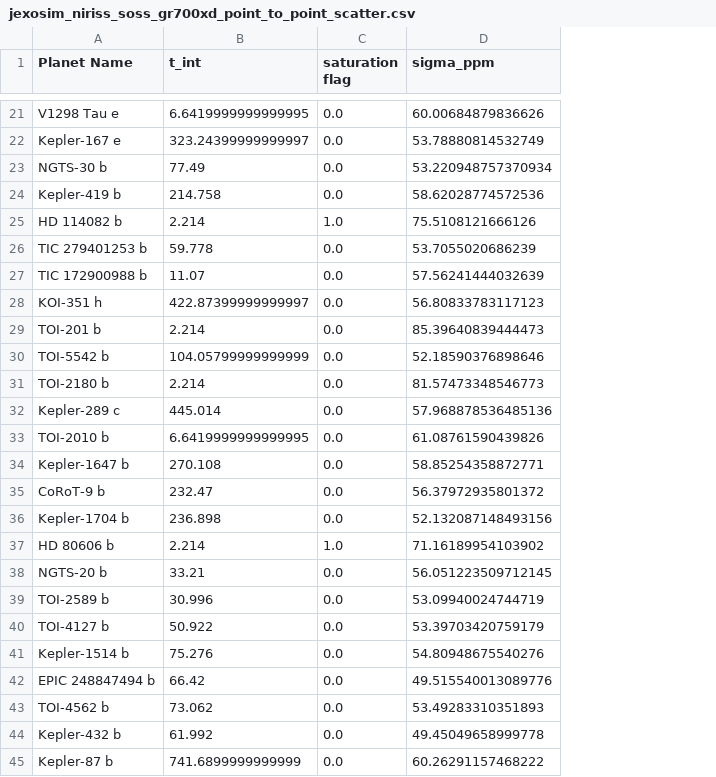
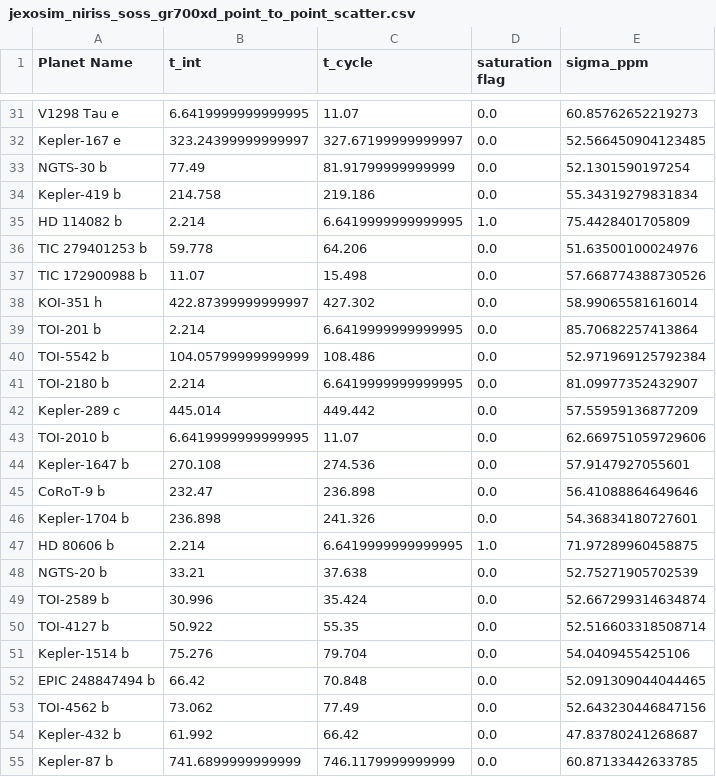
Before and after one commit to shishirdholakia/eclipsoid, a CSV file: notebooks/jexosim_niriss_soss_gr700xd_point_to_point_scatter.csv, drawn as a sheet; only a part is shown, gaps mark what is left out; addresses are those after the commit; the diff covers the shown part only; the diff names each change by its address in the sheet, - before the commit and + after, or states it on an @@ line.

```diff
--- a/notebooks/jexosim_niriss_soss_gr700xd_point_to_point_scatter.csv
+++ b/notebooks/jexosim_niriss_soss_gr700xd_point_to_point_scatter.csv
+column C (t_cycle), rows 31-55: 11.07 | 327.67199999999997 | 81.91799999999999 | 219.186 | 6.6419999999999995 | 64.206 | 15.498 | 427.302 | 6.6419999999999995 | 108.486 | 6.6419999999999995 | 449.442 | 11.07 | 274.536 | 236.898 | 241.326 | 6.6419999999999995 | 37.638 | 35.424 | 55.35 | 79.704 | 70.848 | 77.49 | 66.42 | 746.1179999999999
-E31 (sigma_ppm): 60.00684879836626
+E31 (sigma_ppm): 60.85762652219273
-E32 (sigma_ppm): 53.78880814532749
+E32 (sigma_ppm): 52.566450904123485
-E33 (sigma_ppm): 53.220948757370934
+E33 (sigma_ppm): 52.1301590197254
-E34 (sigma_ppm): 58.62028774572536
+E34 (sigma_ppm): 55.34319279831834
-E35 (sigma_ppm): 75.5108121666126
+E35 (sigma_ppm): 75.4428401705809
-E36 (sigma_ppm): 53.7055020686239
+E36 (sigma_ppm): 51.63500100024976
-E37 (sigma_ppm): 57.56241444032639
+E37 (sigma_ppm): 57.668774388730526
-E38 (sigma_ppm): 56.80833783117123
+E38 (sigma_ppm): 58.99065581616014
-E39 (sigma_ppm): 85.39640839444473
+E39 (sigma_ppm): 85.70682257413864
-E40 (sigma_ppm): 52.18590376898646
+E40 (sigma_ppm): 52.971969125792384
-E41 (sigma_ppm): 81.57473348546773
+E41 (sigma_ppm): 81.09977352432907
-E42 (sigma_ppm): 57.968878536485136
+E42 (sigma_ppm): 57.55959136877209
-E43 (sigma_ppm): 61.08761590439826
+E43 (sigma_ppm): 62.669751059729606
-E44 (sigma_ppm): 58.85254358872771
+E44 (sigma_ppm): 57.9147927055601
-E45 (sigma_ppm): 56.37972935801372
+E45 (sigma_ppm): 56.41088864649646
-E46 (sigma_ppm): 52.132087148493156
+E46 (sigma_ppm): 54.36834180727601
-E47 (sigma_ppm): 71.16189954103902
+E47 (sigma_ppm): 71.97289960458875
-E48 (sigma_ppm): 56.051223509712145
+E48 (sigma_ppm): 52.75271905702539
-E49 (sigma_ppm): 53.09940024744719
+E49 (sigma_ppm): 52.667299314634874
-E50 (sigma_ppm): 53.39703420759179
+E50 (sigma_ppm): 52.516603318508714
-E51 (sigma_ppm): 54.80948675540276
+E51 (sigma_ppm): 54.0409455425106
-E52 (sigma_ppm): 49.515540013089776
+E52 (sigma_ppm): 52.091309044044465
-E53 (sigma_ppm): 53.49283310351893
+E53 (sigma_ppm): 52.643230446847156
-E54 (sigma_ppm): 49.45049658999778
+E54 (sigma_ppm): 47.83780241268687
-E55 (sigma_ppm): 60.26291157468222
+E55 (sigma_ppm): 60.87133442633785
```
Also changed, not shown: 10 added rows and 19 edited cells elsewhere in this file, 1 other file.
